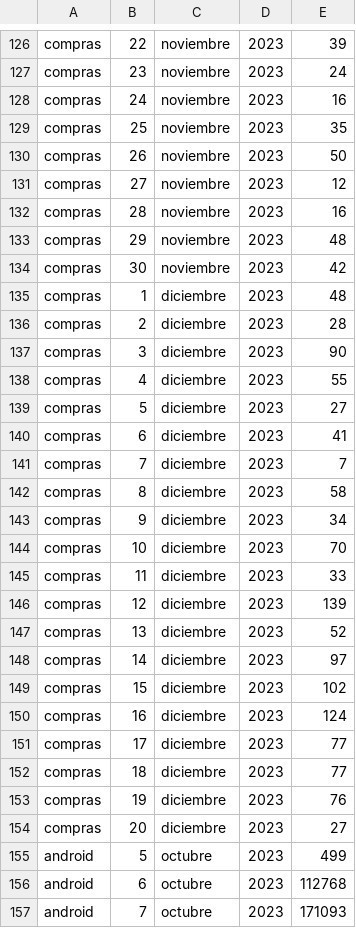
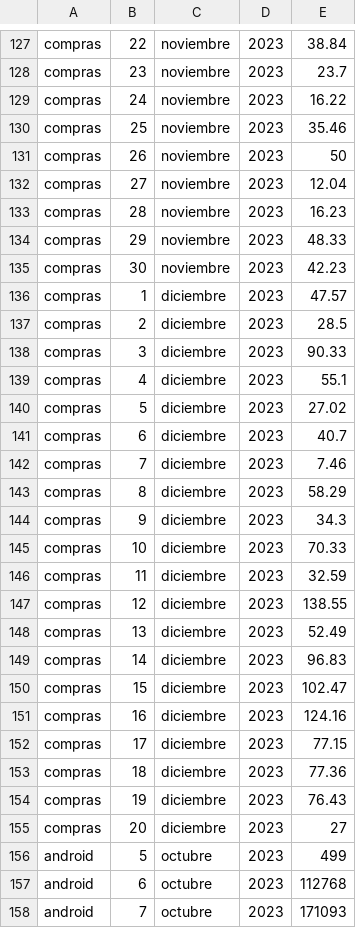
Before and after one commit to Arakuma-Studio/arakuma-studio.github.io, a CSV file: StatsData/com.ArakumaStudio.BenjaCaleroDou/douArakuma4321=.csv, drawn as a sheet; only a part is shown, gaps mark what is left out; addresses are those after the commit; the diff covers the shown part only; the diff names each change by its address in the sheet, - before the commit and + after, or states it on an @@ line.

Commit message:
Update douArakuma4321=.csv

```diff
--- a/StatsData/com.ArakumaStudio.BenjaCaleroDou/douArakuma4321=.csv
+++ b/StatsData/com.ArakumaStudio.BenjaCaleroDou/douArakuma4321=.csv
-E127: 39
+E127: 38.84
-E128: 24
+E128: 23.7
-E129: 16
+E129: 16.22
-E130: 35
+E130: 35.46
-E132: 12
+E132: 12.04
-E133: 16
+E133: 16.23
-E134: 48
+E134: 48.33
-E135: 42
+E135: 42.23
-E136: 48
+E136: 47.57
-E137: 28
+E137: 28.5
-E138: 90
+E138: 90.33
-E139: 55
+E139: 55.1
-E140: 27
+E140: 27.02
-E141: 41
+E141: 40.7
-E142: 7
+E142: 7.46
-E143: 58
+E143: 58.29
-E144: 34
+E144: 34.3
-E145: 70
+E145: 70.33
-E146: 33
+E146: 32.59
-E147: 139
+E147: 138.55
-E148: 52
+E148: 52.49
-E149: 97
+E149: 96.83
-E150: 102
+E150: 102.47
-E151: 124
+E151: 124.16
-E152: 77
+E152: 77.15
-E153: 77
+E153: 77.36
-E154: 76
+E154: 76.43
```
Also changed, not shown: 1 added row and 121 edited cells elsewhere in this file.
